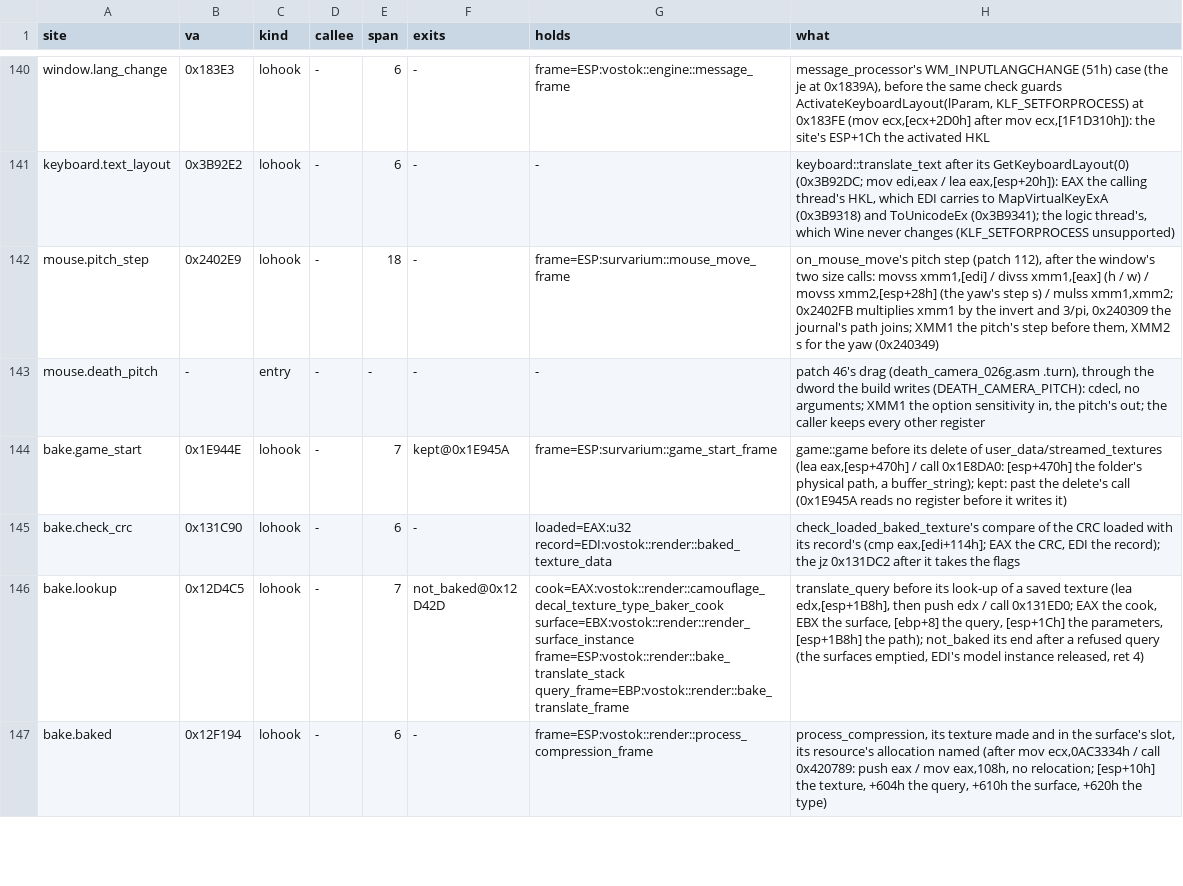
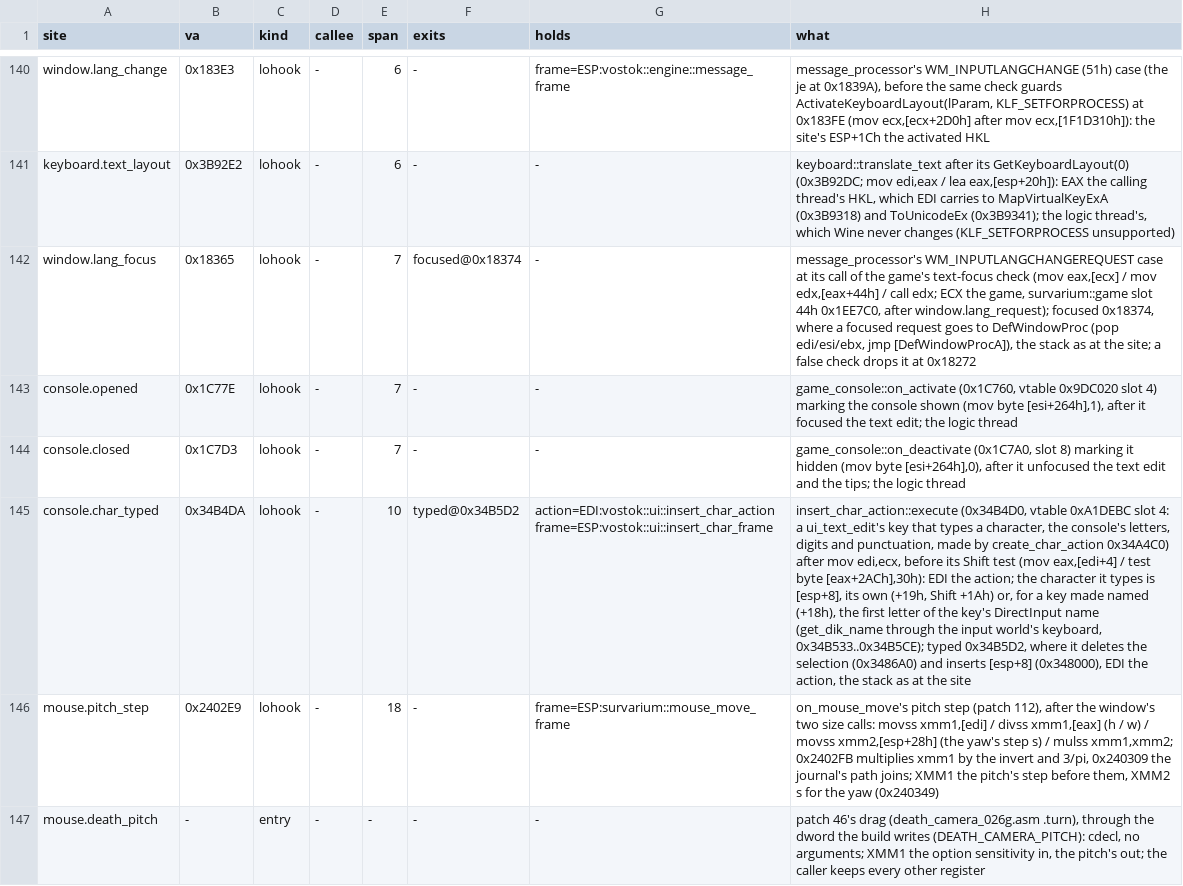
Before and after one commit to srp-survarium/skhid-srp, a TSV file: srp-026g/client-patches/sites_026g.tsv, drawn as a sheet; only a part is shown, gaps mark what is left out; the shorter side is filled out with more unchanged rows; the diff names each change by its address in the sheet, - before the commit and + after, or states it on an @@ line.

```diff
--- a/srp-026g/client-patches/sites_026g.tsv
+++ b/srp-026g/client-patches/sites_026g.tsv
+row 142: window.lang_focus | 0x18365 | lohook | - | 7 | focused@0x18374 | - | message_processor's WM_INPUTLANGCHANGEREQUEST case at its call of the game's text-focus check (mov eax,[ecx] / mov edx,[eax+44h] / call edx; ECX the game, survarium::game slot 44h 0x1EE7C0, after window.lang_request); focused 0x18374, where a focused request goes to DefWindowProc (pop edi/esi/ebx, jmp [DefWindowProcA]), the stack as at the site; a false check drops it at 0x18272
+row 143: console.opened | 0x1C77E | lohook | - | 7 | - | - | game_console::on_activate (0x1C760, vtable 0x9DC020 slot 4) marking the console shown (mov byte [esi+264h],1), after it focused the text edit; the logic thread
+row 144: console.closed | 0x1C7D3 | lohook | - | 7 | - | - | game_console::on_deactivate (0x1C7A0, slot 8) marking it hidden (mov byte [esi+264h],0), after it unfocused the text edit and the tips; the logic thread
+row 145: console.char_typed | 0x34B4DA | lohook | - | 10 | typed@0x34B5D2 | action=EDI:vostok::ui::insert_char_action frame=ESP:vostok::ui::insert_char_frame | insert_char_action::execute (0x34B4D0, vtable 0xA1DEBC slot 4: a ui_text_edit's key that types a character, the console's letters, digits and punctuation, made by create_char_action 0x34A4C0) after mov edi,ecx, before its Shift test (mov eax,[edi+4] / test byte [eax+2ACh],30h): EDI the action; the character it types is [esp+8], its own (+19h, Shift +1Ah) or, for a key made named (+18h), the first letter of the key's DirectInput name (get_dik_name through the input world's keyboard, 0x34B533..0x34B5CE); typed 0x34B5D2, where it deletes the selection (0x3486A0) and inserts [esp+8] (0x348000), EDI the action, the stack as at the site
```
Also changed, not shown: srp-026g/client-patches/fields_026g.tsv, tools/checks.tsv, 22 other files.
